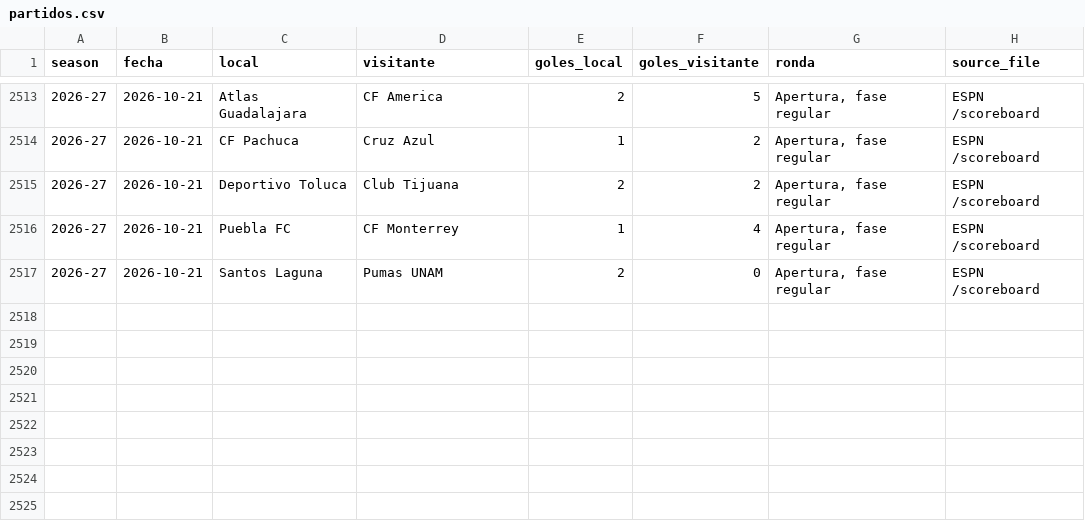
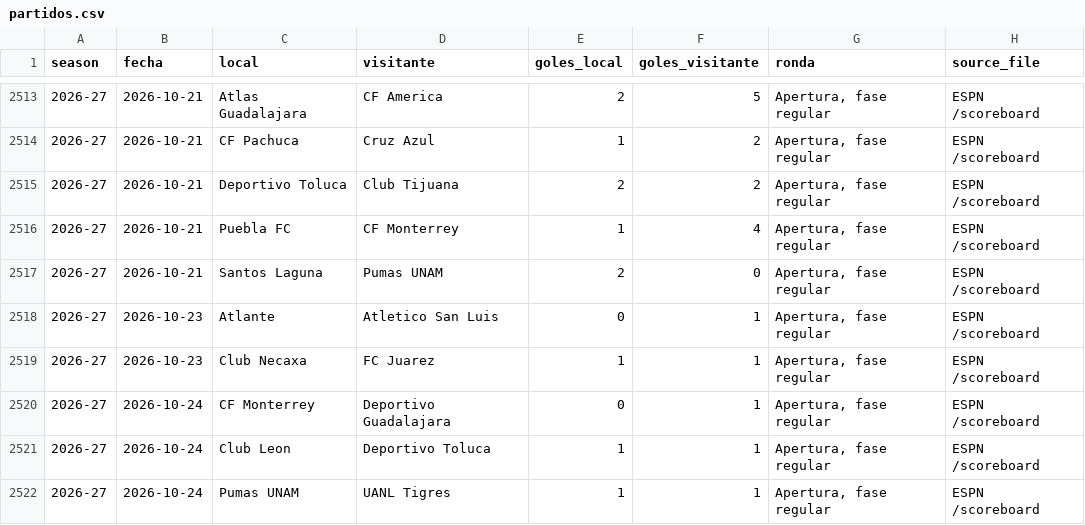
Before and after one commit to RicardoCR72/mlb-ai-predictor, a CSV file: futbol_liga_mx/data/partidos.csv, drawn as a sheet; only a part is shown, gaps mark what is left out; the diff names each change by its address in the sheet, - before the commit and + after, or states it on an @@ line.

```diff
--- a/futbol_liga_mx/data/partidos.csv
+++ b/futbol_liga_mx/data/partidos.csv
+row 2518: 2026-27 | 2026-10-23 | Atlante | Atletico San Luis | 0 | 1 | Apertura, fase regular | ESPN /scoreboard
+row 2519: 2026-27 | 2026-10-23 | Club Necaxa | FC Juarez | 1 | 1 | Apertura, fase regular | ESPN /scoreboard
+row 2520: 2026-27 | 2026-10-24 | CF Monterrey | Deportivo Guadalajara | 0 | 1 | Apertura, fase regular | ESPN /scoreboard
+row 2521: 2026-27 | 2026-10-24 | Club Leon | Deportivo Toluca | 1 | 1 | Apertura, fase regular | ESPN /scoreboard
+row 2522: 2026-27 | 2026-10-24 | Pumas UNAM | UANL Tigres | 1 | 1 | Apertura, fase regular | ESPN /scoreboard
```
Also changed, not shown: futbol_liga_mx/data/proximos.csv, 1 other file.
